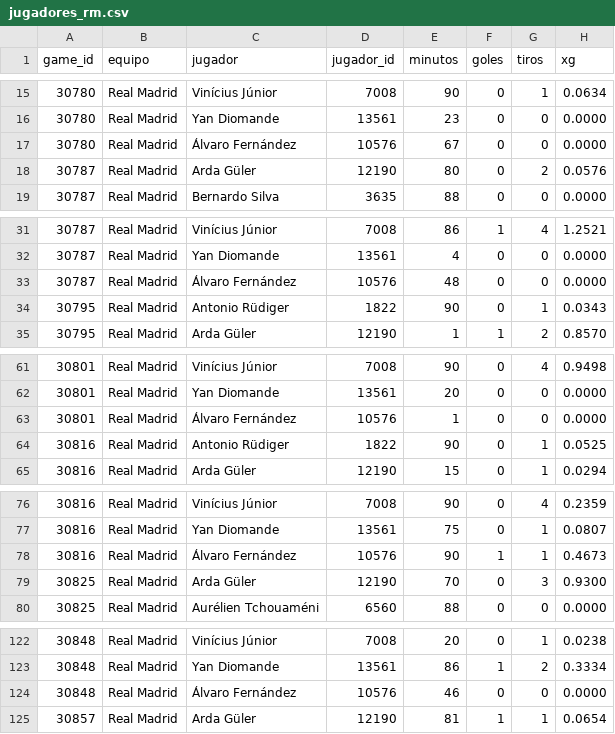
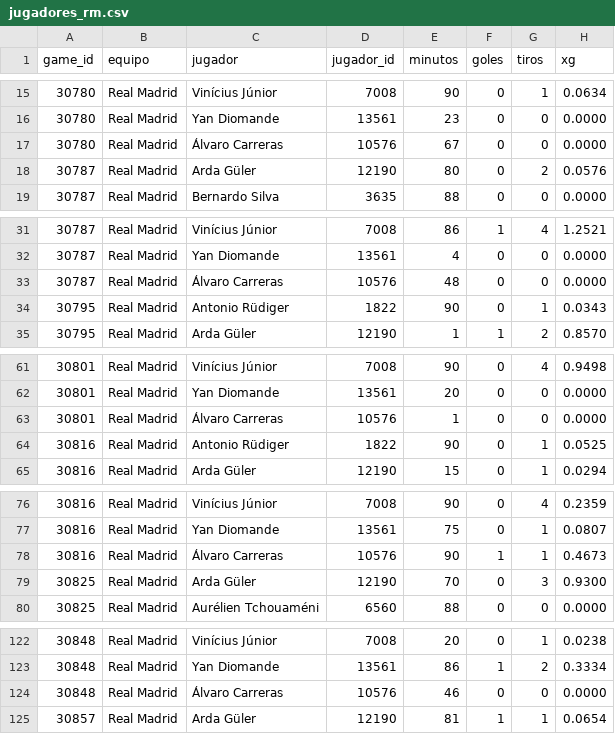
Before and after one commit to aluse33/madrid-analytics, a CSV file: web/src/data/jugadores_rm.csv, drawn as a sheet; only a part is shown, gaps mark what is left out; the diff names each change by its address in the sheet, - before the commit and + after, or states it on an @@ line.

```diff
--- a/web/src/data/jugadores_rm.csv
+++ b/web/src/data/jugadores_rm.csv
-C17 (jugador): Álvaro Fernández
+C17 (jugador): Álvaro Carreras
-C33 (jugador): Álvaro Fernández
+C33 (jugador): Álvaro Carreras
-C63 (jugador): Álvaro Fernández
+C63 (jugador): Álvaro Carreras
-C78 (jugador): Álvaro Fernández
+C78 (jugador): Álvaro Carreras
-C124 (jugador): Álvaro Fernández
+C124 (jugador): Álvaro Carreras
```
Also changed, not shown: web/src/data/jugadores_eb.csv, web/src/data/jugadores_fotos.csv, 13 other files.
